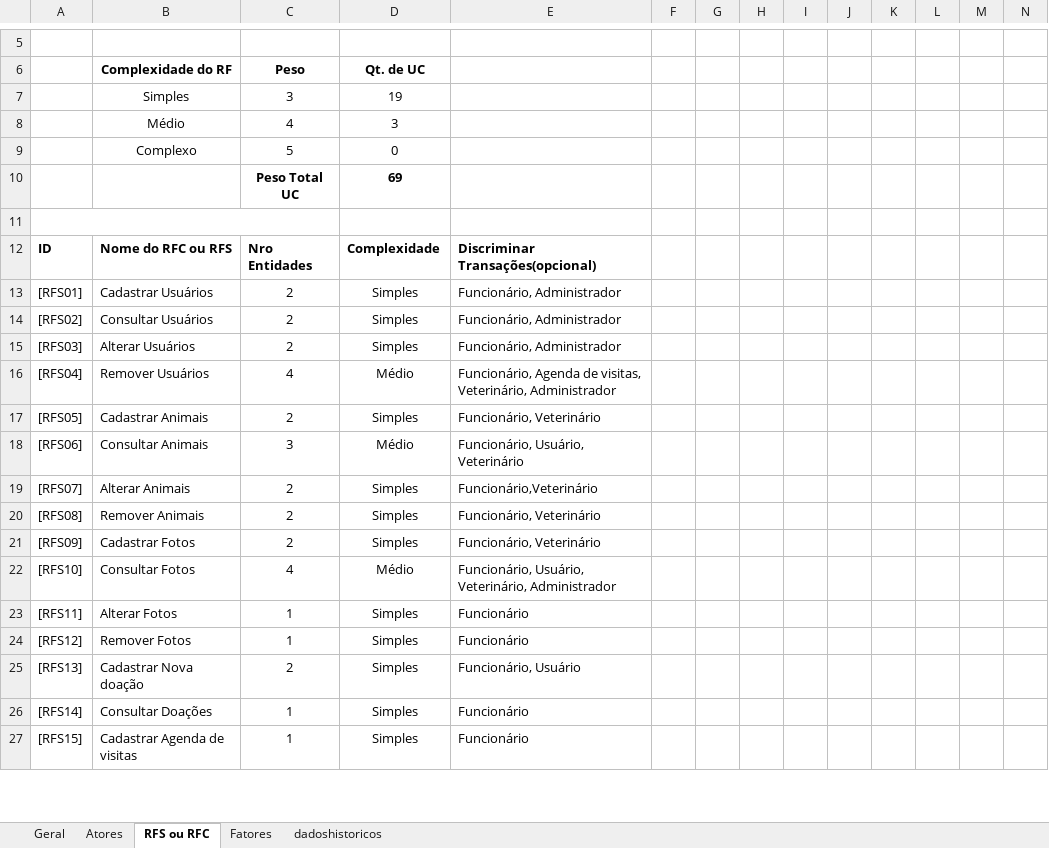
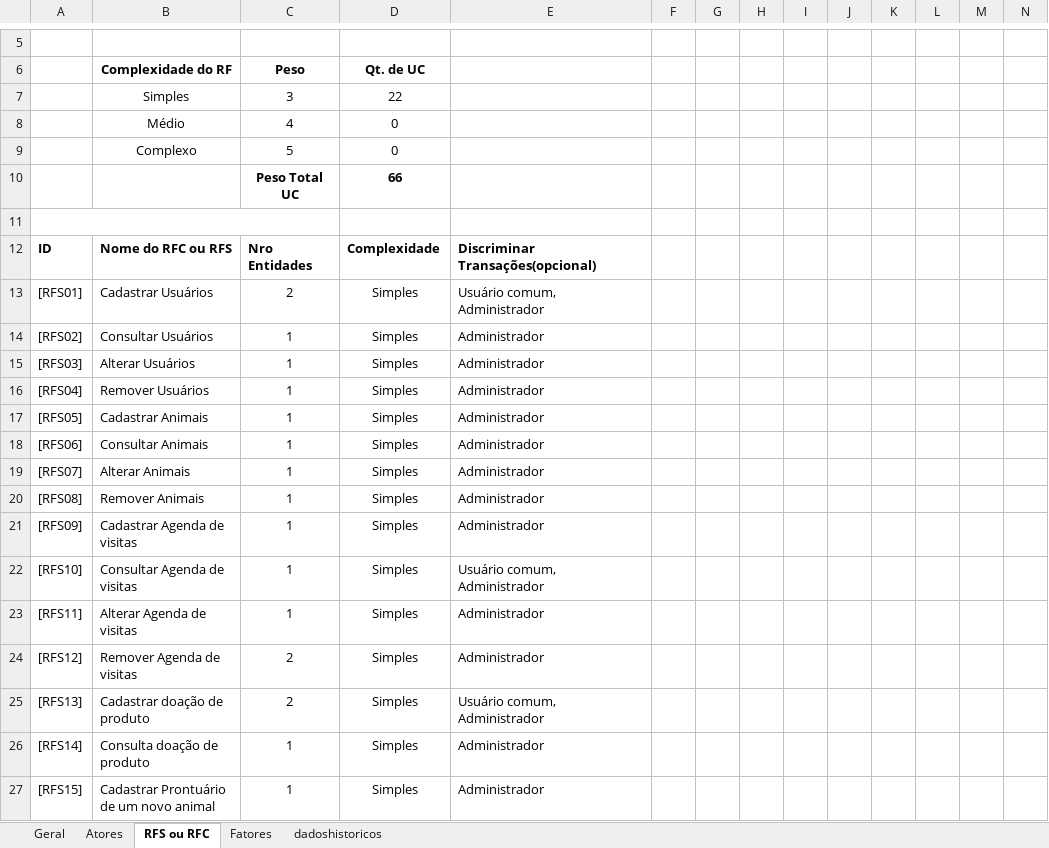
Before and after one commit to carloshssouza/UniversityStudies, an Excel workbook: Projeto_Engenharia_de_Software/Documentação/Estimativa_de_tamanho_Adote_Um_Pet.xlsx, sheet RFS ou RFC, drawn as a sheet; only a part is shown, gaps mark what is left out; values as stored, in another font and other column widths than the file's, no borders; charts and pictures not drawn; the diff covers the shown part only; the diff names each change by its address in the sheet, - before the commit and + after, or states it on an @@ line.

```diff
--- a/Projeto_Engenharia_de_Software/Documentação/Estimativa_de_tamanho_Adote_Um_Pet.xlsx (sheet RFS ou RFC)
+++ b/Projeto_Engenharia_de_Software/Documentação/Estimativa_de_tamanho_Adote_Um_Pet.xlsx (sheet RFS ou RFC)
-D7 (Qt. de UC): 19
+D7 (Qt. de UC): 22
-D8 (Qt. de UC): 3
+D8 (Qt. de UC): 0
-D10 (Qt. de UC): 69
+D10 (Qt. de UC): 66
-E13: Funcionário, Administrador
+E13: Usuário comum, Administrador
-C14:C15 (Peso): 2
+C14:C15 (Peso): 1
-E14:E15: Funcionário, Administrador
+E14:E15: Administrador
-C16 (Peso): 4
+C16 (Peso): 1
-D16 (Qt. de UC): Médio
+D16 (Qt. de UC): Simples
-E16: Funcionário, Agenda de visitas, Veterinário, Administrador
+E16: Administrador
-C17 (Peso): 2
+C17 (Peso): 1
-E17: Funcionário, Veterinário
+E17: Administrador
-C18 (Peso): 3
+C18 (Peso): 1
-D18 (Qt. de UC): Médio
+D18 (Qt. de UC): Simples
-E18: Funcionário, Usuário, Veterinário
+E18: Administrador
-C19:C21 (Peso): 2
+C19:C21 (Peso): 1
-E19: Funcionário,Veterinário
+E19: Administrador
-E20:E21: Funcionário, Veterinário
+E20:E21: Administrador
-B21 (Complexidade do RF): Cadastrar Fotos
+B21 (Complexidade do RF): Cadastrar Agenda de visitas
-B22 (Complexidade do RF): Consultar Fotos
+B22 (Complexidade do RF): Consultar Agenda de visitas
-C22 (Peso): 4
+C22 (Peso): 1
-D22 (Qt. de UC): Médio
+D22 (Qt. de UC): Simples
-E22: Funcionário, Usuário, Veterinário, Administrador
+E22: Usuário comum, Administrador
-B23 (Complexidade do RF): Alterar Fotos
+B23 (Complexidade do RF): Alterar Agenda de visitas
-E23:E24: Funcionário
+E23:E24: Administrador
-B24 (Complexidade do RF): Remover Fotos
+B24 (Complexidade do RF): Remover Agenda de visitas
-C24 (Peso): 1
+C24 (Peso): 2
-B25 (Complexidade do RF): Cadastrar Nova doação
+B25 (Complexidade do RF): Cadastrar doação de produto
-E25: Funcionário, Usuário
+E25: Usuário comum, Administrador
-B26 (Complexidade do RF): Consultar Doações
+B26 (Complexidade do RF): Consulta doação de produto
-E26:E27: Funcionário
+E26:E27: Administrador
-B27 (Complexidade do RF): Cadastrar Agenda de visitas
+B27 (Complexidade do RF): Cadastrar Prontuário de um novo animal
```
Also changed, not shown: 19 edited cells elsewhere in this sheet, sheet Geral, sheet Atores, charts or pictures, 3 other files.
